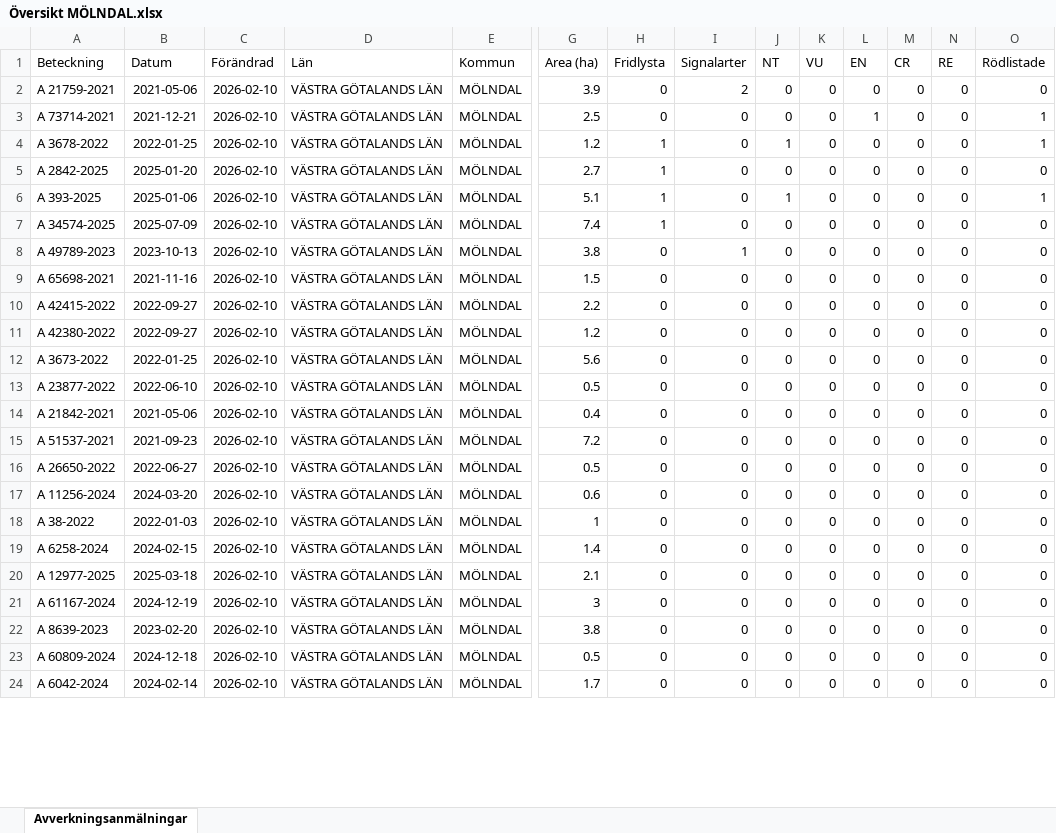
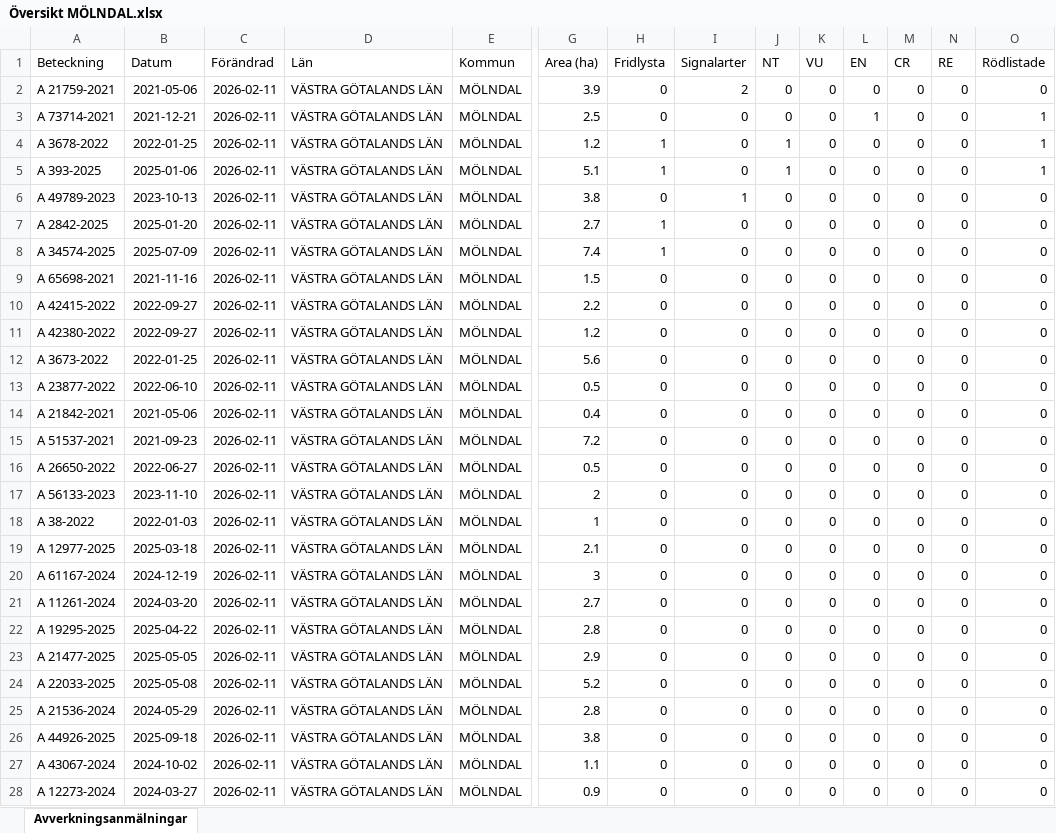
Before and after one commit to klasma/Logging_1481, an Excel workbook: Översikt MÖLNDAL.xlsx, sheet Avverkningsanmälningar, drawn as a sheet; only a part is shown, gaps mark what is left out; values as stored, in another font and other column widths than the file's, no borders; removed rows and columns are numbered as before the commit, all else as after; rows hold the shown columns only; the diff covers the shown part only; the diff names each change by its address in the sheet, - before the commit and + after, or states it on an @@ line.

```diff
--- a/Översikt MÖLNDAL.xlsx (sheet Avverkningsanmälningar)
+++ b/Översikt MÖLNDAL.xlsx (sheet Avverkningsanmälningar)
-C2:C4 (Förändrad): 2026-02-10
+C2:C4 (Förändrad): 2026-02-11
-row 5: A 2842-2025 | 2025-01-20 | 2026-02-10 | VÄSTRA GÖTALANDS LÄN | MÖLNDAL | 2.7 | 1 | 0 | 0 | 0 | 0 | 0 | 0 | 0
-C5 (Förändrad): 2026-02-10
+C5 (Förändrad): 2026-02-11
-row 7: A 34574-2025 | 2025-07-09 | 2026-02-10 | VÄSTRA GÖTALANDS LÄN | MÖLNDAL | 7.4 | 1 | 0 | 0 | 0 | 0 | 0 | 0 | 0
-C6 (Förändrad): 2026-02-10
+C6 (Förändrad): 2026-02-11
+row 7: A 2842-2025 | 2025-01-20 | 2026-02-11 | VÄSTRA GÖTALANDS LÄN | MÖLNDAL | 2.7 | 1 | 0 | 0 | 0 | 0 | 0 | 0 | 0
+row 8: A 34574-2025 | 2025-07-09 | 2026-02-11 | VÄSTRA GÖTALANDS LÄN | MÖLNDAL | 7.4 | 1 | 0 | 0 | 0 | 0 | 0 | 0 | 0
-C9:C18 (Förändrad): 2026-02-10
+C9:C18 (Förändrad): 2026-02-11
-A17 (Beteckning): A 11256-2024
+A17 (Beteckning): A 56133-2023
-B17 (Datum): 2024-03-20
+B17 (Datum): 2023-11-10
-G17 (Area (ha)): 0.6
+G17 (Area (ha)): 2
-row 19: A 6258-2024 | 2024-02-15 | 2026-02-10 | VÄSTRA GÖTALANDS LÄN | MÖLNDAL | 1.4 | 0 | 0 | 0 | 0 | 0 | 0 | 0 | 0
-C19:C20 (Förändrad): 2026-02-10
+C19:C20 (Förändrad): 2026-02-11
+row 21: A 11261-2024 | 2024-03-20 | 2026-02-11 | VÄSTRA GÖTALANDS LÄN | MÖLNDAL | 2.7 | 0 | 0 | 0 | 0 | 0 | 0 | 0 | 0
+row 22: A 19295-2025 | 2025-04-22 | 2026-02-11 | VÄSTRA GÖTALANDS LÄN | MÖLNDAL | 2.8 | 0 | 0 | 0 | 0 | 0 | 0 | 0 | 0
+row 23: A 21477-2025 | 2025-05-05 | 2026-02-11 | VÄSTRA GÖTALANDS LÄN | MÖLNDAL | 2.9 | 0 | 0 | 0 | 0 | 0 | 0 | 0 | 0
+row 24: A 22033-2025 | 2025-05-08 | 2026-02-11 | VÄSTRA GÖTALANDS LÄN | MÖLNDAL | 5.2 | 0 | 0 | 0 | 0 | 0 | 0 | 0 | 0
+row 25: A 21536-2024 | 2024-05-29 | 2026-02-11 | VÄSTRA GÖTALANDS LÄN | MÖLNDAL | 2.8 | 0 | 0 | 0 | 0 | 0 | 0 | 0 | 0
-A26 (Beteckning): A 8639-2023
+A26 (Beteckning): A 44926-2025
-B26 (Datum): 2023-02-20
+B26 (Datum): 2025-09-18
-C26:C28 (Förändrad): 2026-02-10
+C26:C28 (Förändrad): 2026-02-11
-A27 (Beteckning): A 60809-2024
+A27 (Beteckning): A 43067-2024
-B27 (Datum): 2024-12-18
+B27 (Datum): 2024-10-02
-G27 (Area (ha)): 0.5
+G27 (Area (ha)): 1.1
-A28 (Beteckning): A 6042-2024
+A28 (Beteckning): A 12273-2024
-B28 (Datum): 2024-02-14
+B28 (Datum): 2024-03-27
-G28 (Area (ha)): 1.7
+G28 (Area (ha)): 0.9
```
Also changed, not shown: 2 added rows, 6 removed rows and 41 edited cells elsewhere in this sheet, artfynd/A 21759-2021 artfynd.xlsx, artfynd/A 2842-2025 artfynd.xlsx, 44 other files.
